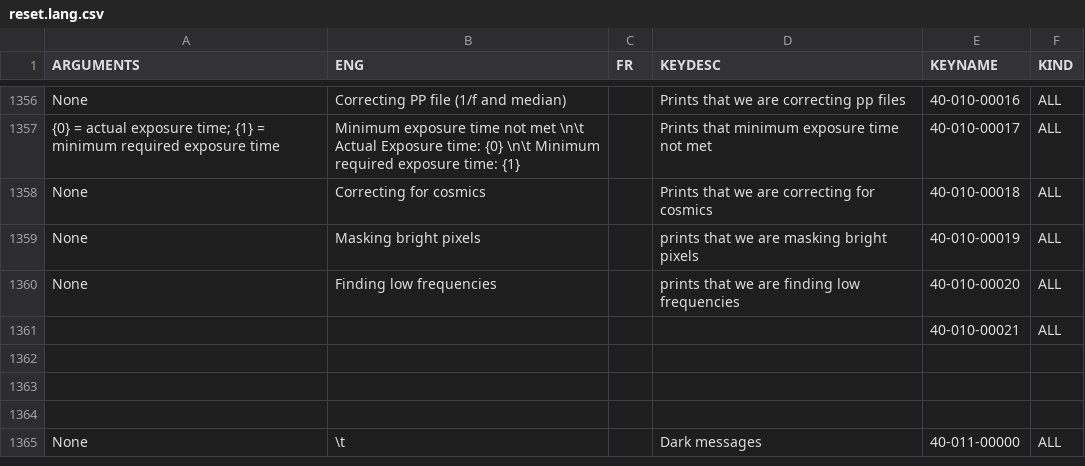
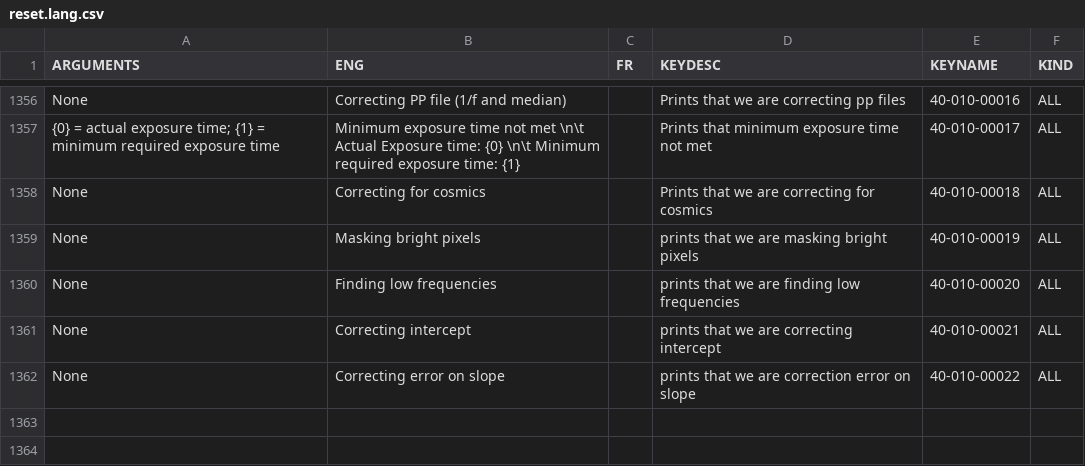
Before and after one commit to njcuk9999/apero-drs, a CSV file: apero/lang/databases/reset.lang.csv, drawn as a sheet; only a part is shown, gaps mark what is left out; the shorter side is filled out with more unchanged rows; removed rows and columns are numbered as before the commit, all else as after; the diff names each change by its address in the sheet, - before the commit and + after, or states it on an @@ line.

Commit message:
apero.core.core.drs_database.py - update reset + add key error for PandasDBStorage.get

```diff
--- a/apero/lang/databases/reset.lang.csv
+++ b/apero/lang/databases/reset.lang.csv
-row 1361:  |  |  |  | 40-010-00021 | ALL
-row 1361: (empty)
+row 1361: None | Correcting intercept |  | prints that we are correcting intercept | 40-010-00021 | ALL
+row 1362: None | Correcting error on slope |  | prints that we are correction error on slope | 40-010-00022 | ALL
```
Also changed, not shown: 3 other files.
